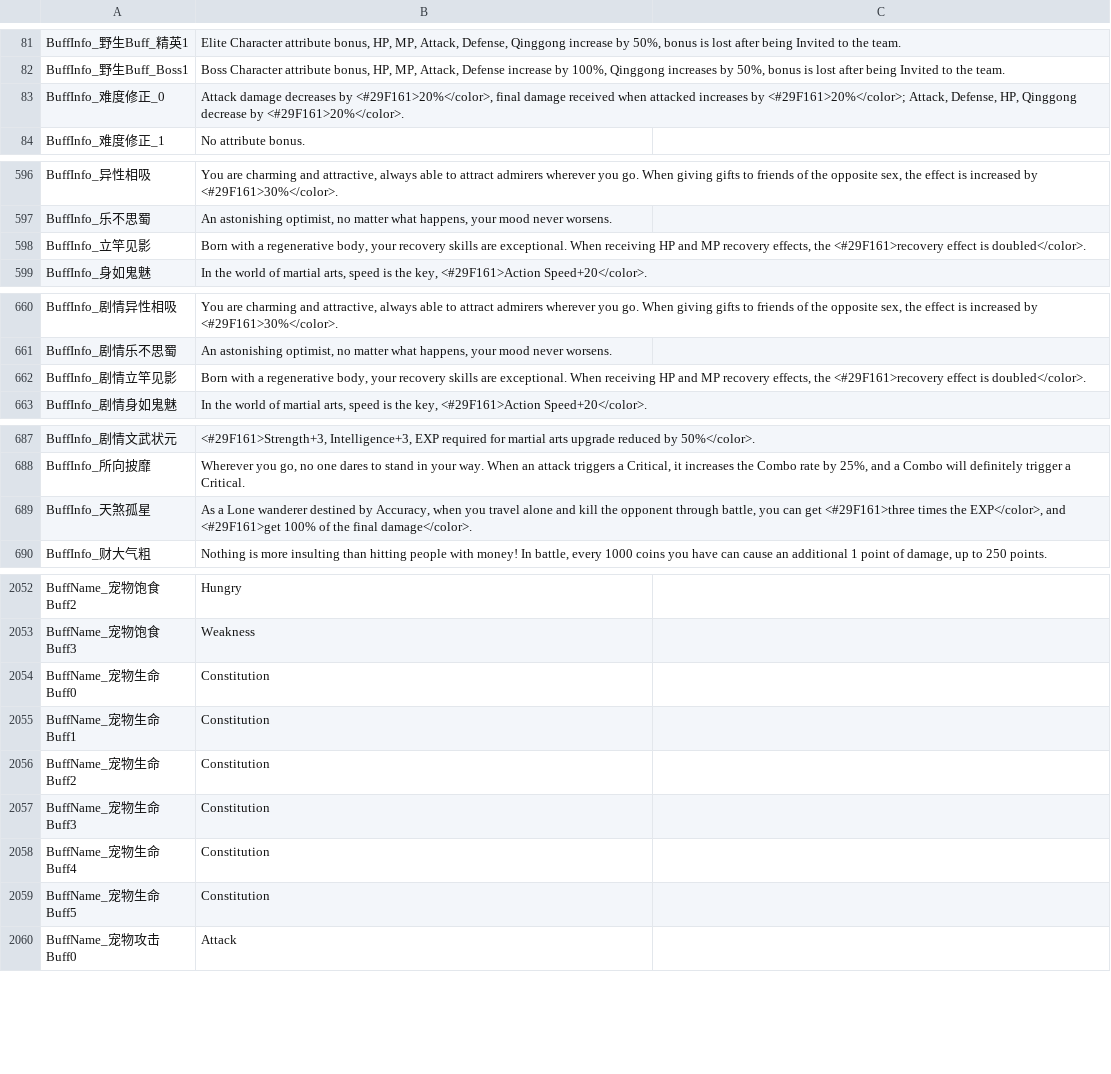
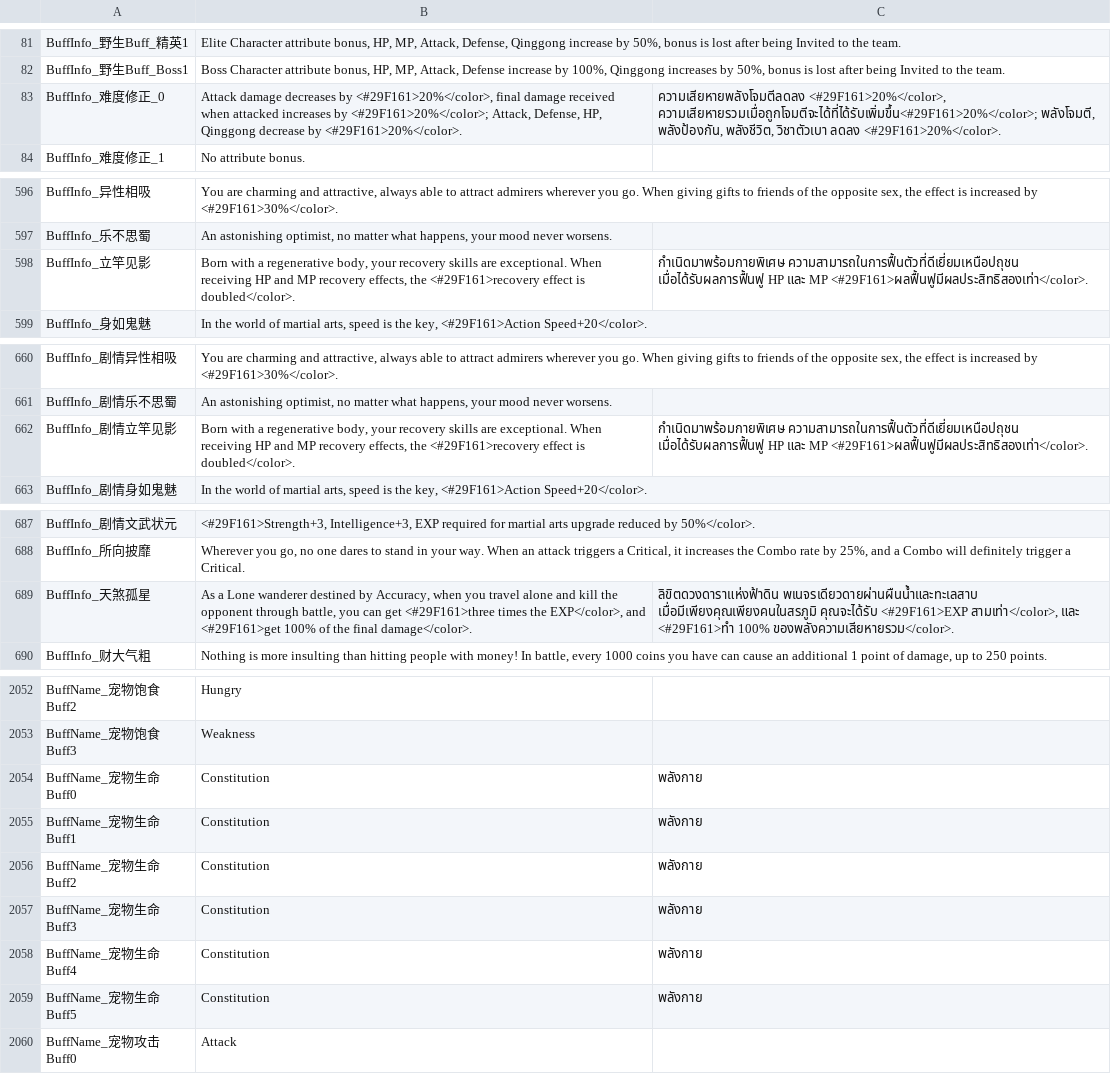
Before and after one commit to 1ookilo/WulinSH-TH, a CSV file: Wulinpy/GenerateCSVtoXSLX/csv_input/本地化数据_Buff.csv, drawn as a sheet; only a part is shown, gaps mark what is left out; the diff covers the shown part only.

```diff
--- a/Wulinpy/GenerateCSVtoXSLX/csv_input/本地化数据_Buff.csv
+++ b/Wulinpy/GenerateCSVtoXSLX/csv_input/本地化数据_Buff.csv
@@ -82,3 +82,3 @@ BuffInfo_野生Buff_精英1,"Elite Character attribute bonus, HP, MP, Attack, De
 BuffInfo_野生Buff_Boss1,"Boss Character attribute bonus, HP, MP, Attack, Defense increase by 100%, Qinggong increases by 50%, bonus is lost after being Invited to the team."
-BuffInfo_难度修正_0,"Attack damage decreases by <#29F161>20%</color>, final damage received when attacked increases by <#29F161>20%</color>; Attack, Defense, HP, Qinggong decrease by <#29F161>20%</color>."
+BuffInfo_难度修正_0,"Attack damage decreases by <#29F161>20%</color>, final damage received when attacked increases by <#29F161>20%</color>; Attack, Defense, HP, Qinggong decrease by <#29F161>20%</color>.","ความเสียหายพลังโจมตีลดลง <#29F161>20%</color>, ความเสียหายรวมเมื่อถูกโจมตีจะได้ที่ได้รับเพิ่มขึ้น<#29F161>20%</color>; พลังโจมตี, พลังป้องกัน, พลังชีวิต, วิชาตัวเบา ลดลง <#29F161>20%</color>."
 BuffInfo_难度修正_1,No attribute bonus.
@@ -597,3 +597,3 @@ BuffInfo_异性相吸,"You are charming and attractive, always able to attract a
 BuffInfo_乐不思蜀,"An astonishing optimist, no matter what happens, your mood never worsens."
-BuffInfo_立竿见影,"Born with a regenerative body, your recovery skills are exceptional. When receiving HP and MP recovery effects, the <#29F161>recovery effect is doubled</color>."
+BuffInfo_立竿见影,"Born with a regenerative body, your recovery skills are exceptional. When receiving HP and MP recovery effects, the <#29F161>recovery effect is doubled</color>.",กำเนิดมาพร้อมกายพิเศษ ความสามารถในการฟื้นตัวที่ดีเยี่ยมเหนือปถุชน เมื่อได้รับผลการฟื้นฟู HP และ MP  <#29F161>ผลฟื้นฟูมีผลประสิทธิสองเท่า</color>.
 BuffInfo_身如鬼魅,"In the world of martial arts, speed is the key, <#29F161>Action Speed+20</color>."
@@ -661,3 +661,3 @@ BuffInfo_剧情异性相吸,"You are charming and attractive, always able to att
 BuffInfo_剧情乐不思蜀,"An astonishing optimist, no matter what happens, your mood never worsens."
-BuffInfo_剧情立竿见影,"Born with a regenerative body, your recovery skills are exceptional. When receiving HP and MP recovery effects, the <#29F161>recovery effect is doubled</color>."
+BuffInfo_剧情立竿见影,"Born with a regenerative body, your recovery skills are exceptional. When receiving HP and MP recovery effects, the <#29F161>recovery effect is doubled</color>.",กำเนิดมาพร้อมกายพิเศษ ความสามารถในการฟื้นตัวที่ดีเยี่ยมเหนือปถุชน เมื่อได้รับผลการฟื้นฟู HP และ MP  <#29F161>ผลฟื้นฟูมีผลประสิทธิสองเท่า</color>.
 BuffInfo_剧情身如鬼魅,"In the world of martial arts, speed is the key, <#29F161>Action Speed+20</color>."
@@ -688,3 +688,3 @@ BuffInfo_剧情文武状元,"<#29F161>Strength+3, Intelligence+3, EXP required f
 BuffInfo_所向披靡,"Wherever you go, no one dares to stand in your way. When an attack triggers a Critical, it increases the Combo rate by 25%, and a Combo will definitely trigger a Critical."
-BuffInfo_天煞孤星,"As a Lone wanderer destined by Accuracy, when you travel alone and kill the opponent through battle, you can get <#29F161>three times the EXP</color>, and <#29F161>get 100% of the final damage</color>."
+BuffInfo_天煞孤星,"As a Lone wanderer destined by Accuracy, when you travel alone and kill the opponent through battle, you can get <#29F161>three times the EXP</color>, and <#29F161>get 100% of the final damage</color>.","ลิขิตดวงดาราแห่งฟ้าดิน พเนจรเดียวดายผ่านผืนน้ำและทะเลสาบ เมื่อมีเพียงคุณเพียงคนในสรภูมิ คุณจะได้รับ <#29F161>EXP สามเท่า</color>, และ <#29F161>ทำ 100% ของพลังความเสียหายรวม</color>."
 BuffInfo_财大气粗,"Nothing is more insulting than hitting people with money! In battle, every 1000 coins you have can cause an additional 1 point of damage, up to 250 points."
@@ -2053,8 +2053,8 @@ BuffName_宠物饱食Buff2,Hungry
 BuffName_宠物饱食Buff3,Weakness
-BuffName_宠物生命Buff0,Constitution
-BuffName_宠物生命Buff1,Constitution
-BuffName_宠物生命Buff2,Constitution
-BuffName_宠物生命Buff3,Constitution
-BuffName_宠物生命Buff4,Constitution
-BuffName_宠物生命Buff5,Constitution
+BuffName_宠物生命Buff0,Constitution,พลังกาย
+BuffName_宠物生命Buff1,Constitution,พลังกาย
+BuffName_宠物生命Buff2,Constitution,พลังกาย
+BuffName_宠物生命Buff3,Constitution,พลังกาย
+BuffName_宠物生命Buff4,Constitution,พลังกาย
+BuffName_宠物生命Buff5,Constitution,พลังกาย
 BuffName_宠物攻击Buff0,Attack
```
Also changed, not shown: 8 edited cells elsewhere in this file, Wulinpy/GenerateCSVtoXSLX/csv_input/本地化数据_UI静态文本.csv, Wulinpy/GenerateCSVtoXSLX/csv_input/本地化数据_事件.csv, 5 other files.
